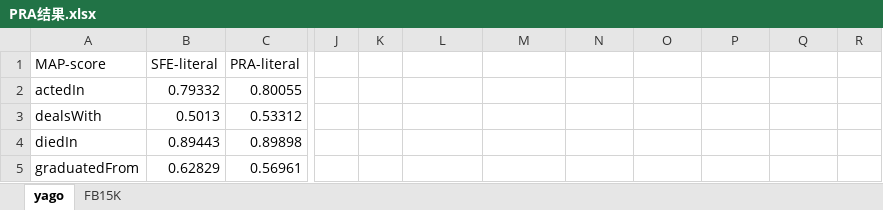
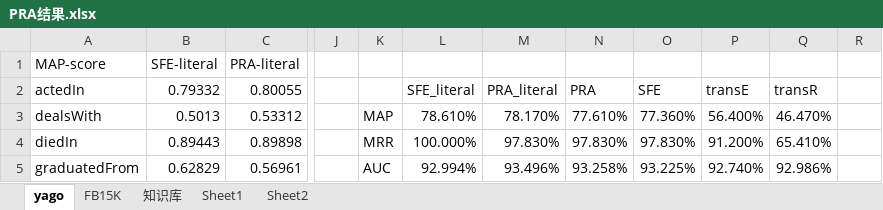
Before and after one commit to yodagast/MasterPaper, an Excel workbook: PRA结果.xlsx, sheet yago, drawn as a sheet; only a part is shown, gaps mark what is left out; values as stored, in another font and other column widths than the file's, no borders; charts and pictures and table styles not drawn; the diff covers the shown part only; the diff names each change by its address in the sheet, - before the commit and + after, or states it on an @@ line.

```diff
--- a/PRA结果.xlsx (sheet yago)
+++ b/PRA结果.xlsx (sheet yago)
+sheet tab: 知识库
+sheet tab: Sheet1
+sheet tab: Sheet2
-L2: (empty)
+L2: SFE_literal
-M2: (empty)
+M2: PRA_literal
-N2: (empty)
+N2: PRA
-O2: (empty)
+O2: SFE
-P2: (empty)
+P2: transE
-Q2: (empty)
+Q2: transR
-K3: (empty)
+K3: MAP
-L3: (empty)
+L3: 78.610%
-M3: (empty)
+M3: 78.170%
-N3: (empty)
+N3: 77.610%
-O3: (empty)
+O3: 77.360%
-P3: (empty)
+P3: 56.400%
-Q3: (empty)
+Q3: 46.470%
-K4: (empty)
+K4: MRR
-L4: (empty)
+L4: 100.000%
-M4: (empty)
+M4: 97.830%
-N4: (empty)
+N4: 97.830%
-O4: (empty)
+O4: 97.830%
-P4: (empty)
+P4: 91.200%
-Q4: (empty)
+Q4: 65.410%
-K5: (empty)
+K5: AUC
-L5: (empty)
+L5: 92.994%
-M5: (empty)
+M5: 93.496%
-N5: (empty)
+N5: 93.258%
-O5: (empty)
+O5: 93.225%
-P5: (empty)
+P5: 92.740%
-Q5: (empty)
+Q5: 92.986%
```
Also changed, not shown: 1 added row, 1 removed row and 120 edited cells elsewhere in this sheet, sheet FB15K, charts or pictures, 22 other files.
